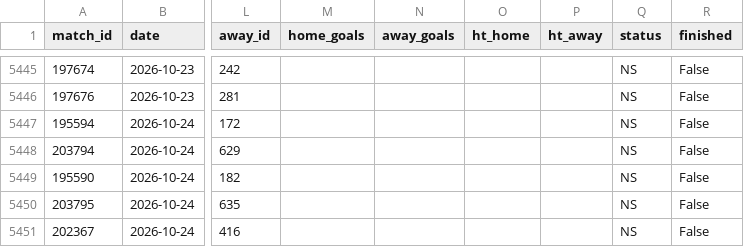
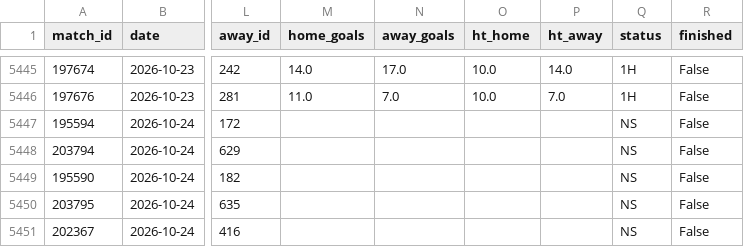
Before and after one commit to jaysantmyer-spec/vegcatbat, a CSV file: data/matches.csv, drawn as a sheet; only a part is shown, gaps mark what is left out; the diff covers the shown part only; the diff names each change by its address in the sheet, - before the commit and + after, or states it on an @@ line.

```diff
--- a/data/matches.csv
+++ b/data/matches.csv
-M5445 (home_goals): (empty)
+M5445 (home_goals): 14.0
-N5445 (away_goals): (empty)
+N5445 (away_goals): 17.0
-O5445:O5446 (ht_home): (empty)
+O5445:O5446 (ht_home): 10.0
-P5445 (ht_away): (empty)
+P5445 (ht_away): 14.0
-Q5445:Q5446 (status): NS
+Q5445:Q5446 (status): 1H
-M5446 (home_goals): (empty)
+M5446 (home_goals): 11.0
-N5446 (away_goals): (empty)
+N5446 (away_goals): 7.0
-P5446 (ht_away): (empty)
+P5446 (ht_away): 7.0
```
Also changed, not shown: 41 edited cells elsewhere in this file, data/ledger.csv, data/predictions.csv, 4 other files.
